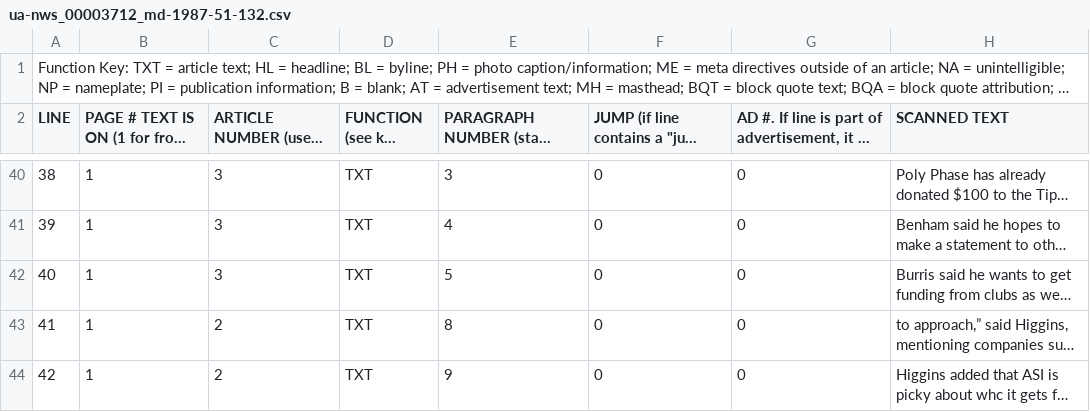
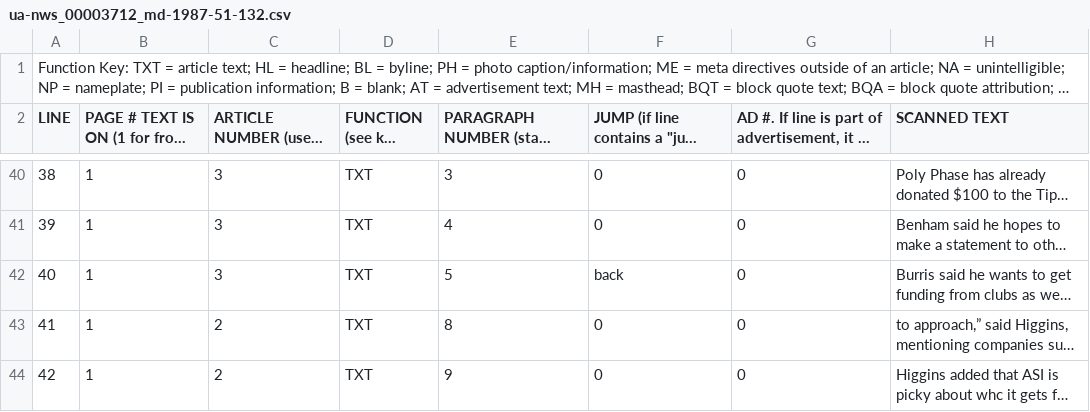
Before and after one commit to jondoughty/article-reconstruction, a CSV file: tagged_data/ua-nws_00003712_md-1987-51-132.csv, drawn as a sheet; only a part is shown, gaps mark what is left out; long unchanged cells end in …; the diff names each change by its address in the sheet, - before the commit and + after, or states it on an @@ line.

```diff
--- a/tagged_data/ua-nws_00003712_md-1987-51-132.csv
+++ b/tagged_data/ua-nws_00003712_md-1987-51-132.csv
-F42: 0
+F42: back
```
Also changed, not shown: tagged_data/ua-nws_00003303_md-1984-48-075.csv, tagged_data/ua-nws_00003795_md-1988-52-070.csv, 3 other files.
